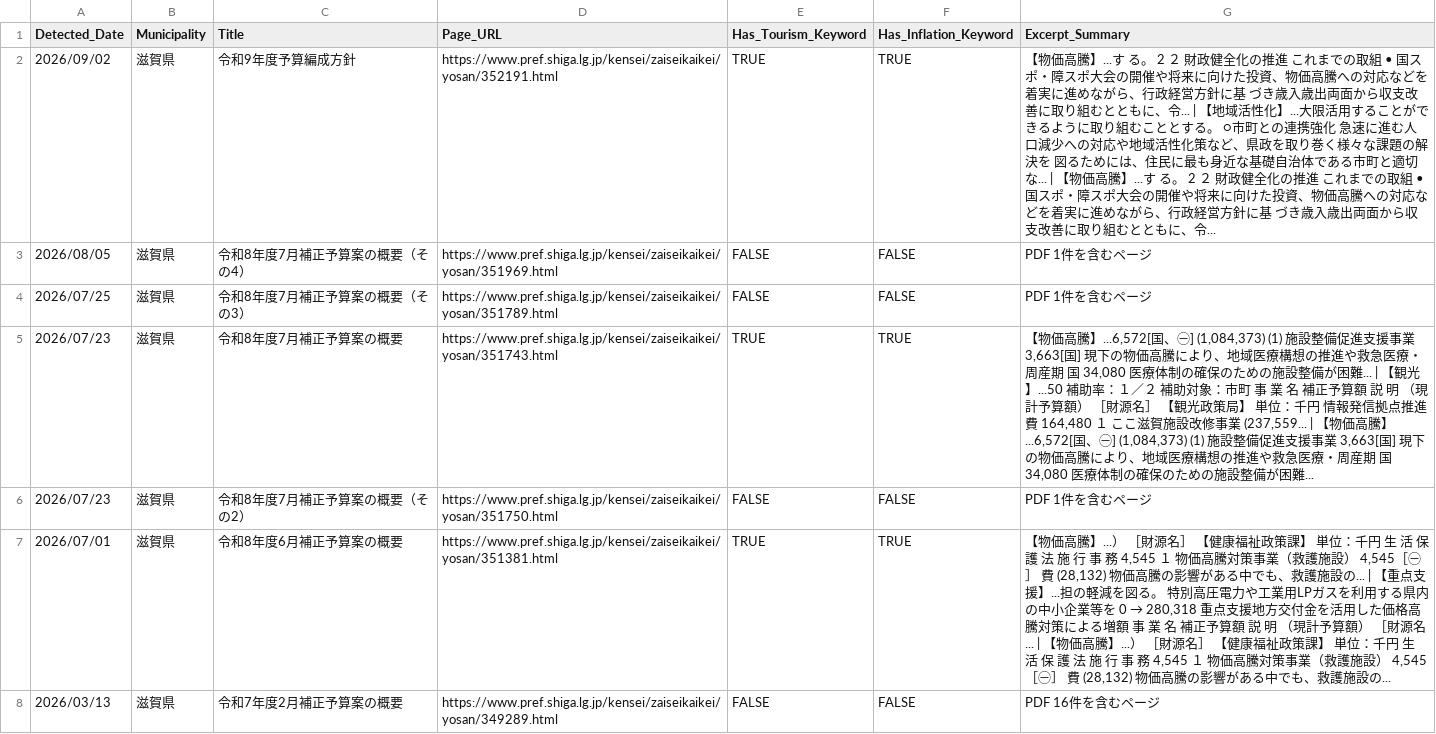
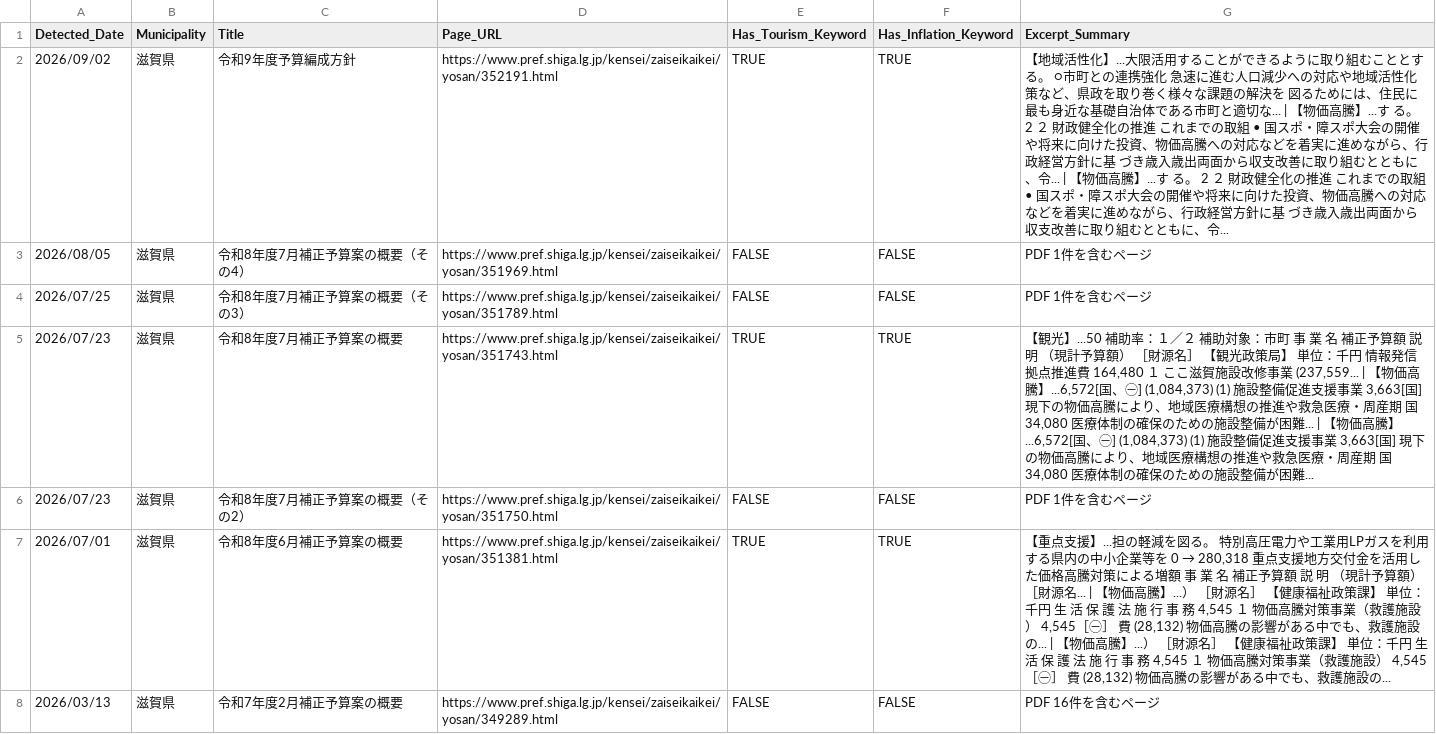
Before and after one commit to 127ytko/kanko-budget, a CSV file: multi_municipality_budget_analysis.csv, drawn as a sheet; only a part is shown; the diff covers the shown part only.

```diff
--- a/multi_municipality_budget_analysis.csv
+++ b/multi_municipality_budget_analysis.csv
@@ -1,8 +1,8 @@
 Detected_Date,Municipality,Title,Page_URL,Has_Tourism_Keyword,Has_Inflation_Keyword,Excerpt_Summary
-2026/09/02,滋賀県,令和9年度予算編成方針,https://www.pref.shiga.lg.jp/kensei/zaiseikaikei/yosan/352191.html,TRUE,TRUE,【物価高騰】...す る。 2 ２ 財政健全化の推進 これまでの取組 • 国スポ・障スポ大会の開催や将来に向けた投資、物価高騰への対応などを着実に進めながら、行政経営方針に基 づき歳入歳出両面から収支改善に取り組むとともに、令... | 【地域活性化】...大限活用することができるように取り組むこととする。 ○市町との連携強化 急速に進む人口減少への対応や地域活性化策など、県政を取り巻く様々な課題の解決を 図るためには、住民に最も身近な基礎自治体である市町と適切な... | 【物価高騰】...す る。 2 ２ 財政健全化の推進 これまでの取組 • 国スポ・障スポ大会の開催や将来に向けた投資、物価高騰への対応などを着実に進めながら、行政経営方針に基 づき歳入歳出両面から収支改善に取り組むとともに、令...
+2026/09/02,滋賀県,令和9年度予算編成方針,https://www.pref.shiga.lg.jp/kensei/zaiseikaikei/yosan/352191.html,TRUE,TRUE,【地域活性化】...大限活用することができるように取り組むこととする。 ○市町との連携強化 急速に進む人口減少への対応や地域活性化策など、県政を取り巻く様々な課題の解決を 図るためには、住民に最も身近な基礎自治体である市町と適切な... | 【物価高騰】...す る。 2 ２ 財政健全化の推進 これまでの取組 • 国スポ・障スポ大会の開催や将来に向けた投資、物価高騰への対応などを着実に進めながら、行政経営方針に基 づき歳入歳出両面から収支改善に取り組むとともに、令... | 【物価高騰】...す る。 2 ２ 財政健全化の推進 これまでの取組 • 国スポ・障スポ大会の開催や将来に向けた投資、物価高騰への対応などを着実に進めながら、行政経営方針に基 づき歳入歳出両面から収支改善に取り組むとともに、令...
 2026/08/05,滋賀県,令和8年度7月補正予算案の概要（その4）,https://www.pref.shiga.lg.jp/kensei/zaiseikaikei/yosan/351969.html,FALSE,FALSE,PDF 1件を含むページ
 2026/07/25,滋賀県,令和8年度7月補正予算案の概要（その3）,https://www.pref.shiga.lg.jp/kensei/zaiseikaikei/yosan/351789.html,FALSE,FALSE,PDF 1件を含むページ
-2026/07/23,滋賀県,令和8年度7月補正予算案の概要,https://www.pref.shiga.lg.jp/kensei/zaiseikaikei/yosan/351743.html,TRUE,TRUE,"【物価高騰】...6,572[国、㊀] (1,084,373) (1) 施設整備促進支援事業 3,663[国] 現下の物価高騰により、地域医療構想の推進や救急医療・周産期 国 34,080 医療体制の確保のための施設整備が困難... | 【観光】...50 補助率：１／２ 補助対象：市町 事 業 名 補正予算額 説 明 （現計予算額） ［財源名］ 【観光政策局】 単位：千円 情報発信拠点推進費 164,480 １ ここ滋賀施設改修事業 (237,559... | 【物価高騰】...6,572[国、㊀] (1,084,373) (1) 施設整備促進支援事業 3,663[国] 現下の物価高騰により、地域医療構想の推進や救急医療・周産期 国 34,080 医療体制の確保のための施設整備が困難..."
+2026/07/23,滋賀県,令和8年度7月補正予算案の概要,https://www.pref.shiga.lg.jp/kensei/zaiseikaikei/yosan/351743.html,TRUE,TRUE,"【観光】...50 補助率：１／２ 補助対象：市町 事 業 名 補正予算額 説 明 （現計予算額） ［財源名］ 【観光政策局】 単位：千円 情報発信拠点推進費 164,480 １ ここ滋賀施設改修事業 (237,559... | 【物価高騰】...6,572[国、㊀] (1,084,373) (1) 施設整備促進支援事業 3,663[国] 現下の物価高騰により、地域医療構想の推進や救急医療・周産期 国 34,080 医療体制の確保のための施設整備が困難... | 【物価高騰】...6,572[国、㊀] (1,084,373) (1) 施設整備促進支援事業 3,663[国] 現下の物価高騰により、地域医療構想の推進や救急医療・周産期 国 34,080 医療体制の確保のための施設整備が困難..."
 2026/07/23,滋賀県,令和8年度7月補正予算案の概要（その2）,https://www.pref.shiga.lg.jp/kensei/zaiseikaikei/yosan/351750.html,FALSE,FALSE,PDF 1件を含むページ
-2026/07/01,滋賀県,令和8年度6月補正予算案の概要,https://www.pref.shiga.lg.jp/kensei/zaiseikaikei/yosan/351381.html,TRUE,TRUE,"【物価高騰】...） ［財源名］ 【健康福祉政策課】 単位：千円 生 活 保 護 法 施 行 事 務 4,545 １ 物価高騰対策事業（救護施設） 4,545［㊀］ 費 (28,132) 物価高騰の影響がある中でも、救護施設の... | 【重点支援】...担の軽減を図る。 特別高圧電力や工業用LPガスを利用する県内の中小企業等を 0 → 280,318 重点支援地方交付金を活用した価格高騰対策による増額 事 業 名 補正予算額 説 明 （現計予算額） ［財源名... | 【物価高騰】...） ［財源名］ 【健康福祉政策課】 単位：千円 生 活 保 護 法 施 行 事 務 4,545 １ 物価高騰対策事業（救護施設） 4,545［㊀］ 費 (28,132) 物価高騰の影響がある中でも、救護施設の..."
+2026/07/01,滋賀県,令和8年度6月補正予算案の概要,https://www.pref.shiga.lg.jp/kensei/zaiseikaikei/yosan/351381.html,TRUE,TRUE,"【重点支援】...担の軽減を図る。 特別高圧電力や工業用LPガスを利用する県内の中小企業等を 0 → 280,318 重点支援地方交付金を活用した価格高騰対策による増額 事 業 名 補正予算額 説 明 （現計予算額） ［財源名... | 【物価高騰】...） ［財源名］ 【健康福祉政策課】 単位：千円 生 活 保 護 法 施 行 事 務 4,545 １ 物価高騰対策事業（救護施設） 4,545［㊀］ 費 (28,132) 物価高騰の影響がある中でも、救護施設の... | 【物価高騰】...） ［財源名］ 【健康福祉政策課】 単位：千円 生 活 保 護 法 施 行 事 務 4,545 １ 物価高騰対策事業（救護施設） 4,545［㊀］ 費 (28,132) 物価高騰の影響がある中でも、救護施設の..."
 2026/03/13,滋賀県,令和7年度2月補正予算案の概要,https://www.pref.shiga.lg.jp/kensei/zaiseikaikei/yosan/349289.html,FALSE,FALSE,PDF 16件を含むページ
```
Also changed, not shown: 2 added rows and 47 edited cells elsewhere in this file, processed_history.csv, 2 other files.
